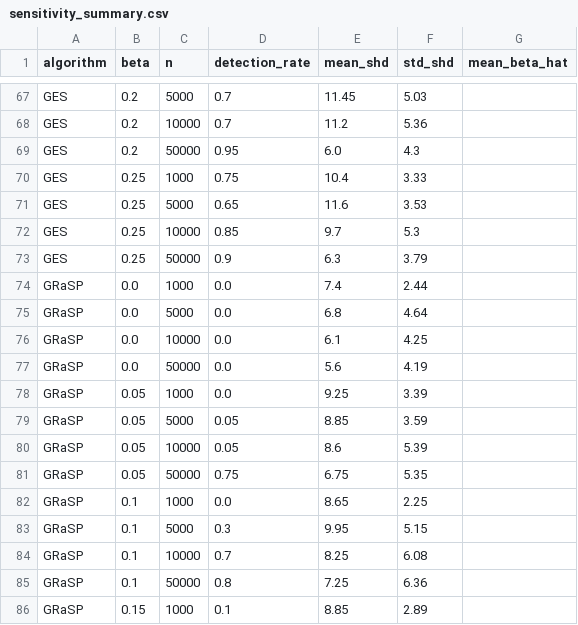
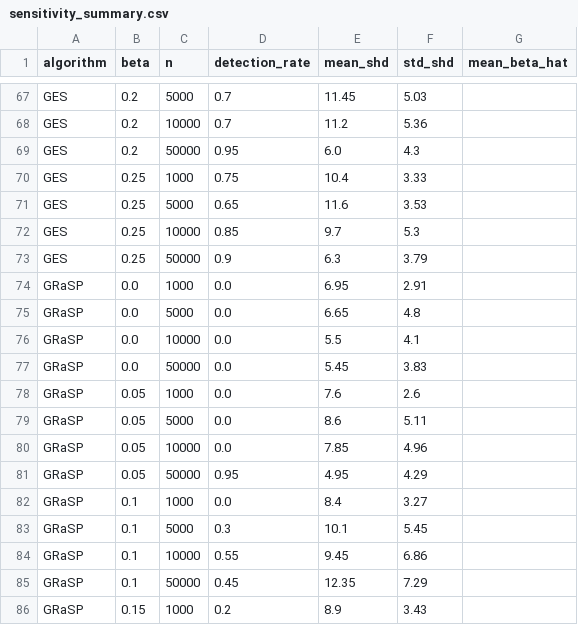
Before and after one commit to jpadela1/causal_bias_detection, a CSV file: results/sensitivity_summary.csv, drawn as a sheet; only a part is shown, gaps mark what is left out; the diff covers the shown part only.

```diff
--- a/results/sensitivity_summary.csv
+++ b/results/sensitivity_summary.csv
@@ -73,14 +73,14 @@ GES,0.25,10000,0.85,9.7,5.3,
 GES,0.25,50000,0.9,6.3,3.79,
-GRaSP,0.0,1000,0.0,7.4,2.44,
-GRaSP,0.0,5000,0.0,6.8,4.64,
-GRaSP,0.0,10000,0.0,6.1,4.25,
-GRaSP,0.0,50000,0.0,5.6,4.19,
-GRaSP,0.05,1000,0.0,9.25,3.39,
-GRaSP,0.05,5000,0.05,8.85,3.59,
-GRaSP,0.05,10000,0.05,8.6,5.39,
-GRaSP,0.05,50000,0.75,6.75,5.35,
-GRaSP,0.1,1000,0.0,8.65,2.25,
-GRaSP,0.1,5000,0.3,9.95,5.15,
-GRaSP,0.1,10000,0.7,8.25,6.08,
-GRaSP,0.1,50000,0.8,7.25,6.36,
-GRaSP,0.15,1000,0.1,8.85,2.89,
+GRaSP,0.0,1000,0.0,6.95,2.91,
+GRaSP,0.0,5000,0.0,6.65,4.8,
+GRaSP,0.0,10000,0.0,5.5,4.1,
+GRaSP,0.0,50000,0.0,5.45,3.83,
+GRaSP,0.05,1000,0.0,7.6,2.6,
+GRaSP,0.05,5000,0.0,8.6,5.11,
+GRaSP,0.05,10000,0.0,7.85,4.96,
+GRaSP,0.05,50000,0.95,4.95,4.29,
+GRaSP,0.1,1000,0.0,8.4,3.27,
+GRaSP,0.1,5000,0.3,10.1,5.45,
+GRaSP,0.1,10000,0.55,9.45,6.86,
+GRaSP,0.1,50000,0.45,12.35,7.29,
+GRaSP,0.15,1000,0.2,8.9,3.43,
```
Also changed, not shown: 31 edited cells elsewhere in this file, results/sensitivity_results.csv, results/synthetic_summary.csv.
